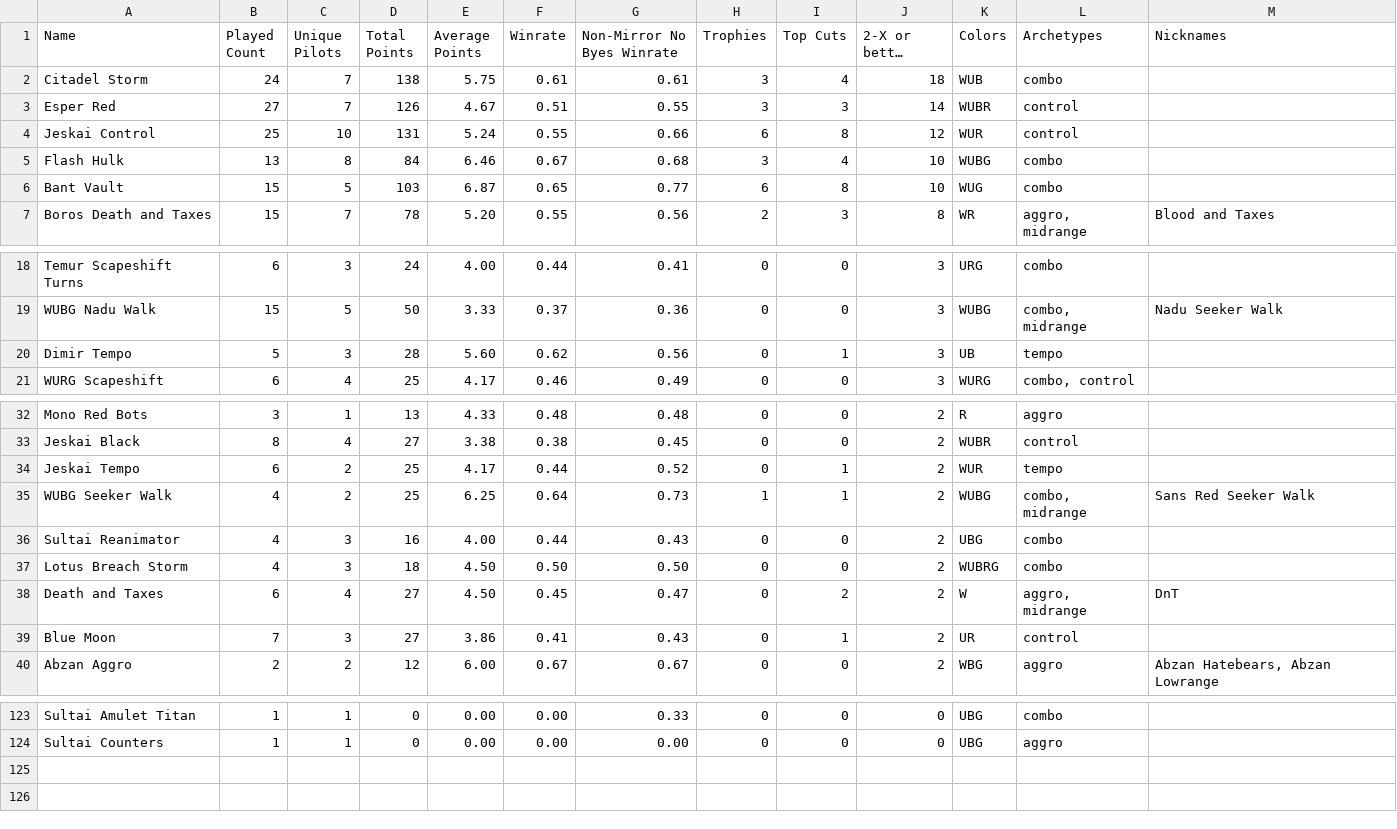
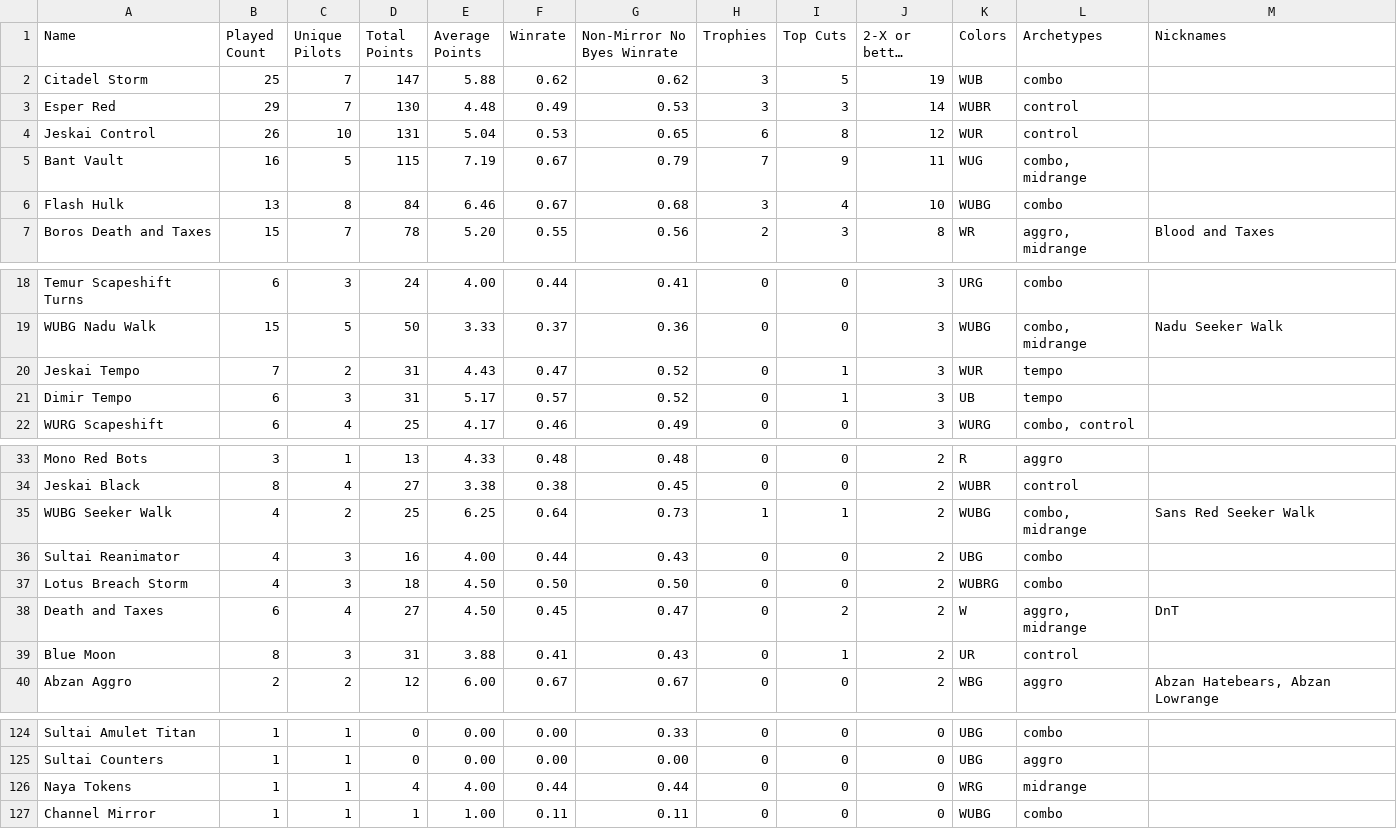
Before and after one commit to kvnchen/canlander, a CSV file: csv/2025/decks.csv, drawn as a sheet; only a part is shown, gaps mark what is left out; long unchanged cells end in …; removed rows and columns are numbered as before the commit, all else as after; the diff covers the shown part only; the diff names each change by its address in the sheet, - before the commit and + after, or states it on an @@ line.

```diff
--- a/csv/2025/decks.csv
+++ b/csv/2025/decks.csv
-B2 (Played Count): 24
+B2 (Played Count): 25
-D2 (Total Points): 138
+D2 (Total Points): 147
-E2 (Average Points): 5.75
+E2 (Average Points): 5.88
-F2 (Winrate): 0.61
+F2 (Winrate): 0.62
-G2 (Non-Mirror No Byes Winrate): 0.61
+G2 (Non-Mirror No Byes Winrate): 0.62
-I2 (Top Cuts): 4
+I2 (Top Cuts): 5
-J2 (2-X or better Count): 18
+J2 (2-X or better Count): 19
-B3 (Played Count): 27
+B3 (Played Count): 29
-D3 (Total Points): 126
+D3 (Total Points): 130
-E3 (Average Points): 4.67
+E3 (Average Points): 4.48
-F3 (Winrate): 0.51
+F3 (Winrate): 0.49
-G3 (Non-Mirror No Byes Winrate): 0.55
+G3 (Non-Mirror No Byes Winrate): 0.53
-B4 (Played Count): 25
+B4 (Played Count): 26
-E4 (Average Points): 5.24
+E4 (Average Points): 5.04
-F4 (Winrate): 0.55
+F4 (Winrate): 0.53
-G4 (Non-Mirror No Byes Winrate): 0.66
+G4 (Non-Mirror No Byes Winrate): 0.65
+row 5: Bant Vault | 16 | 5 | 115 | 7.19 | 0.67 | 0.79 | 7 | 9 | 11 | WUG | combo, midrange
-row 6: Bant Vault | 15 | 5 | 103 | 6.87 | 0.65 | 0.77 | 6 | 8 | 10 | WUG | combo
+row 20: Jeskai Tempo | 7 | 2 | 31 | 4.43 | 0.47 | 0.52 | 0 | 1 | 3 | WUR | tempo
-B21 (Played Count): 5
+B21 (Played Count): 6
-D21 (Total Points): 28
+D21 (Total Points): 31
-E21 (Average Points): 5.60
+E21 (Average Points): 5.17
-F21 (Winrate): 0.62
+F21 (Winrate): 0.57
-G21 (Non-Mirror No Byes Winrate): 0.56
+G21 (Non-Mirror No Byes Winrate): 0.52
-row 34: Jeskai Tempo | 6 | 2 | 25 | 4.17 | 0.44 | 0.52 | 0 | 1 | 2 | WUR | tempo
-B39 (Played Count): 7
+B39 (Played Count): 8
-D39 (Total Points): 27
+D39 (Total Points): 31
-E39 (Average Points): 3.86
+E39 (Average Points): 3.88
+row 126: Naya Tokens | 1 | 1 | 4 | 4.00 | 0.44 | 0.44 | 0 | 0 | 0 | WRG | midrange
+row 127: Channel Mirror | 1 | 1 | 1 | 1.00 | 0.11 | 0.11 | 0 | 0 | 0 | WUBG | combo
```
Also changed, not shown: 2 added rows, 1 removed row and 6 edited cells elsewhere in this file, csv/2025/archetypes.csv, csv/2025/events.csv, 12 other files.
